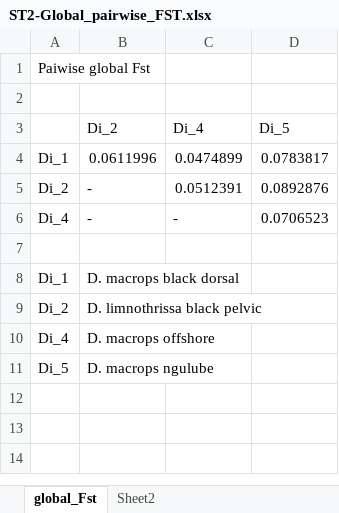
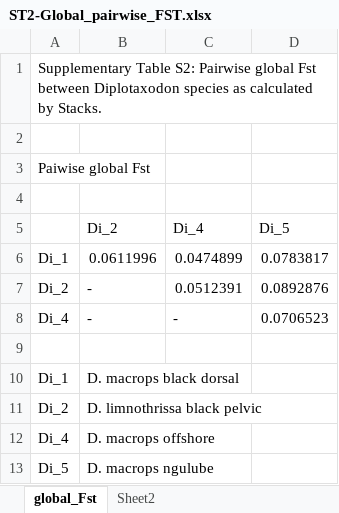
Before and after one commit to HullUni-bioinformatics/Diplotaxodon_twilight_RAD, an Excel workbook: SUPPLEMENTARY_DATA/SUPPLEMENTARY_TABLES/ST2-Global_pairwise_FST.xlsx, sheet global_Fst, drawn as a sheet; values as stored, in another font and other column widths than the file's, no borders; the diff names each change by its address in the sheet, - before the commit and + after, or states it on an @@ line.

```diff
--- a/SUPPLEMENTARY_DATA/SUPPLEMENTARY_TABLES/ST2-Global_pairwise_FST.xlsx (sheet global_Fst)
+++ b/SUPPLEMENTARY_DATA/SUPPLEMENTARY_TABLES/ST2-Global_pairwise_FST.xlsx (sheet global_Fst)
+row 1: Supplementary Table S2: Pairwise global Fst between Diplotaxodon species as calculated by Stacks.
+row 2: (empty)
```
Also changed, not shown: SUPPLEMENTARY_DATA/SUPPLEMENTARY_TABLES/ST1-sample-info.xlsx, SUPPLEMENTARY_DATA/SUPPLEMENTARY_TABLES/ST4-eye-diamter-TUKEYHSD.xlsx, 5 other files.
